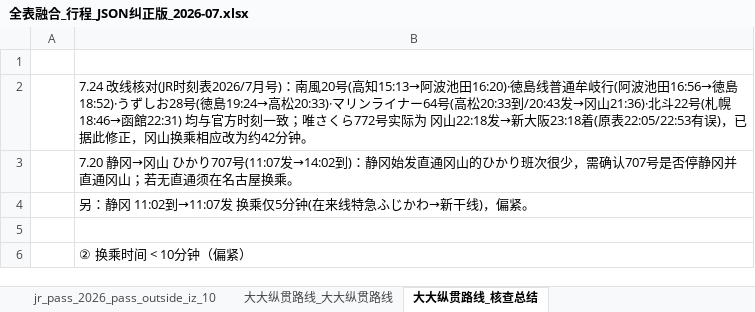
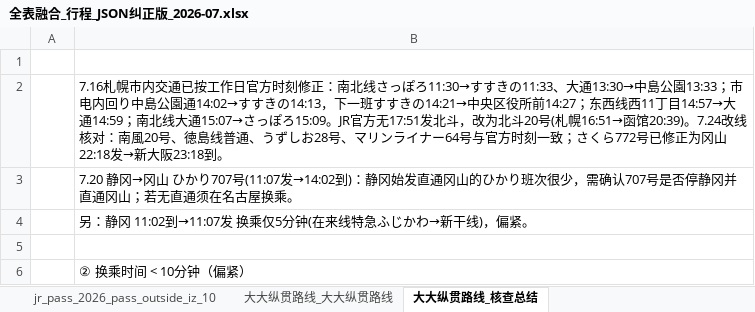
Before and after one commit to Sager1145/Japan-Train-Map, an Excel workbook: 全表融合_行程_JSON纠正版_2026-07.xlsx, sheet 大大纵贯路线_核查总结, drawn as a sheet; only a part is shown; values as stored, in another font and other column widths than the file's, no borders; the diff names each change by its address in the sheet, - before the commit and + after, or states it on an @@ line.

```diff
--- a/全表融合_行程_JSON纠正版_2026-07.xlsx (sheet 大大纵贯路线_核查总结)
+++ b/全表融合_行程_JSON纠正版_2026-07.xlsx (sheet 大大纵贯路线_核查总结)
-B2: 7.24 改线核对(JR时刻表2026/7月号)：南風20号(高知15:13→阿波池田16:20)·徳島线普通牟岐行(阿波池田16:56→徳島18:52)·うずしお28号(徳島19:24→高松20:33)·マリンライナー64号(高松20:33到/20:43发→冈山21:36)·北斗22号(札幌18:46→函館22:31) 均与官方时刻一致；唯さくら772号实际为 冈山22:18发→新大阪23:18着(原表22:05/22:53有误)，已据此修正，冈山换乘相应改为约42分钟。
+B2: 7.16札幌市内交通已按工作日官方时刻修正：南北线さっぽろ11:30→すすきの11:33、大通13:30→中島公園13:33；市电内回り中島公園通14:02→すすきの14:13，下一班すすきの14:21→中央区役所前14:27；东西线西11丁目14:57→大通14:59；南北线大通15:07→さっぽろ15:09。JR官方无17:51发北斗，改为北斗20号(札幌16:51→函馆20:39)。7.24改线核对：南風20号、徳島线普通、うずしお28号、マリンライナー64号与官方时刻一致；さくら772号已修正为冈山22:18发→新大阪23:18到。
```
Also changed, not shown: sheet 融合总表, sheet 大大纵贯路线_大大纵贯路线, sheet JSON对照, sheet 全程列车总表_7.4-7.24_全程列车总表, sheet JSON需复核路线, 11 other files.
